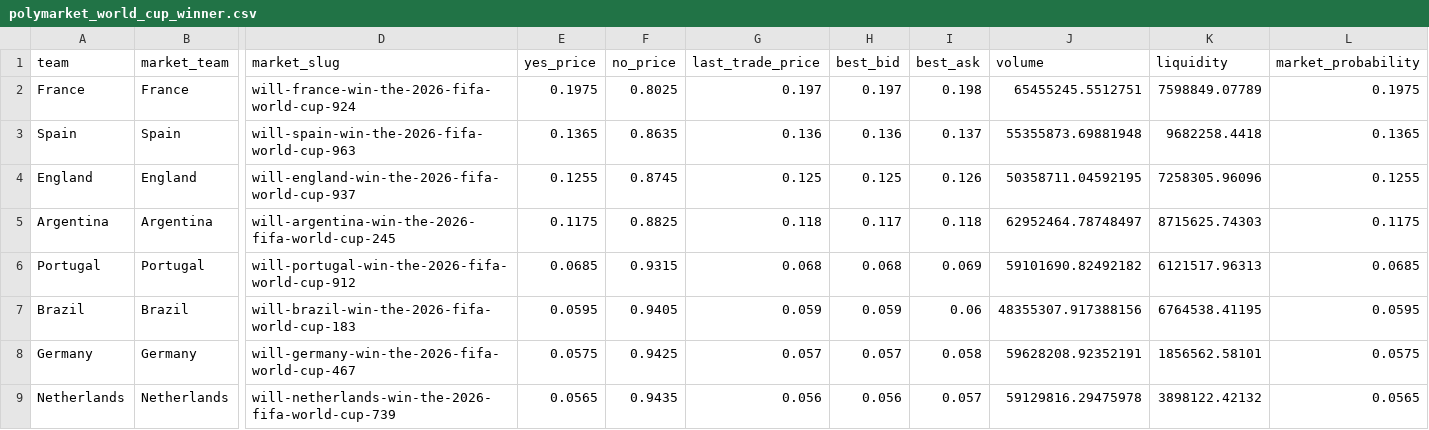
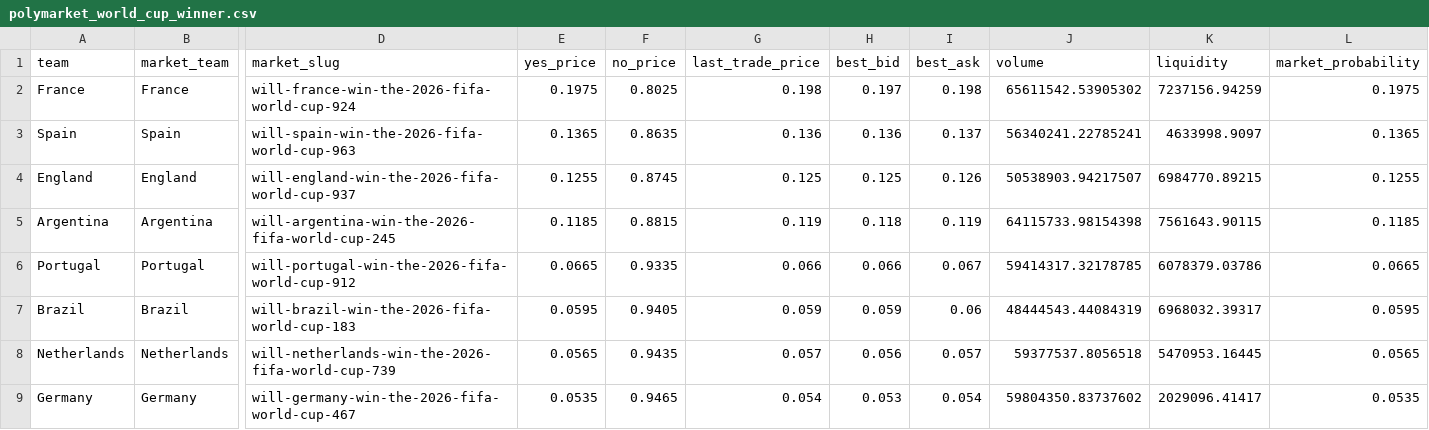
Before and after one commit to matteodethomasis-svg/wc2026-model, a CSV file: data/interim/polymarket_world_cup_winner.csv, drawn as a sheet; only a part is shown, gaps mark what is left out; removed rows and columns are numbered as before the commit, all else as after; rows hold the shown columns only; the diff covers the shown part only; the diff names each change by its address in the sheet, - before the commit and + after, or states it on an @@ line.

```diff
--- a/data/interim/polymarket_world_cup_winner.csv
+++ b/data/interim/polymarket_world_cup_winner.csv
-G2 (last_trade_price): 0.197
+G2 (last_trade_price): 0.198
-J2 (volume): 65455245.5512751
+J2 (volume): 65611542.53905302
-K2 (liquidity): 7598849.07789
+K2 (liquidity): 7237156.94259
-J3 (volume): 55355873.69881948
+J3 (volume): 56340241.22785241
-K3 (liquidity): 9682258.4418
+K3 (liquidity): 4633998.9097
-J4 (volume): 50358711.04592195
+J4 (volume): 50538903.94217507
-K4 (liquidity): 7258305.96096
+K4 (liquidity): 6984770.89215
-E5 (yes_price): 0.1175
+E5 (yes_price): 0.1185
-F5 (no_price): 0.8825
+F5 (no_price): 0.8815
-G5 (last_trade_price): 0.118
+G5 (last_trade_price): 0.119
-H5 (best_bid): 0.117
+H5 (best_bid): 0.118
-I5 (best_ask): 0.118
+I5 (best_ask): 0.119
-J5 (volume): 62952464.78748497
+J5 (volume): 64115733.98154398
-K5 (liquidity): 8715625.74303
+K5 (liquidity): 7561643.90115
-L5 (market_probability): 0.1175
+L5 (market_probability): 0.1185
-E6 (yes_price): 0.0685
+E6 (yes_price): 0.0665
-F6 (no_price): 0.9315
+F6 (no_price): 0.9335
-G6 (last_trade_price): 0.068
+G6 (last_trade_price): 0.066
-H6 (best_bid): 0.068
+H6 (best_bid): 0.066
-I6 (best_ask): 0.069
+I6 (best_ask): 0.067
-J6 (volume): 59101690.82492182
+J6 (volume): 59414317.32178785
-K6 (liquidity): 6121517.96313
+K6 (liquidity): 6078379.03786
-L6 (market_probability): 0.0685
+L6 (market_probability): 0.0665
-J7 (volume): 48355307.917388156
+J7 (volume): 48444543.44084319
-K7 (liquidity): 6764538.41195
+K7 (liquidity): 6968032.39317
-row 8: Germany | Germany | will-germany-win-the-2026-fifa-world-cup-467 | 0.0575 | 0.9425 | 0.057 | 0.057 | 0.058 | 59628208.92352191 | 1856562.58101 | 0.0575
-G8 (last_trade_price): 0.056
+G8 (last_trade_price): 0.057
-J8 (volume): 59129816.29475978
+J8 (volume): 59377537.8056518
-K8 (liquidity): 3898122.42132
+K8 (liquidity): 5470953.16445
+row 9: Germany | Germany | will-germany-win-the-2026-fifa-world-cup-467 | 0.0535 | 0.9465 | 0.054 | 0.053 | 0.054 | 59804350.83737602 | 2029096.41417 | 0.0535
```
Also changed, not shown: 2 added rows, 2 removed rows and 69 edited cells elsewhere in this file, data/interim/wc2026_expected_lineups_espn.csv, reports/track_record_outright_ledger.csv, 5 other files.
